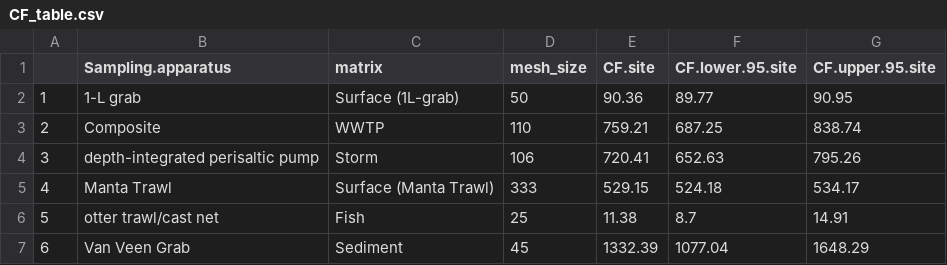
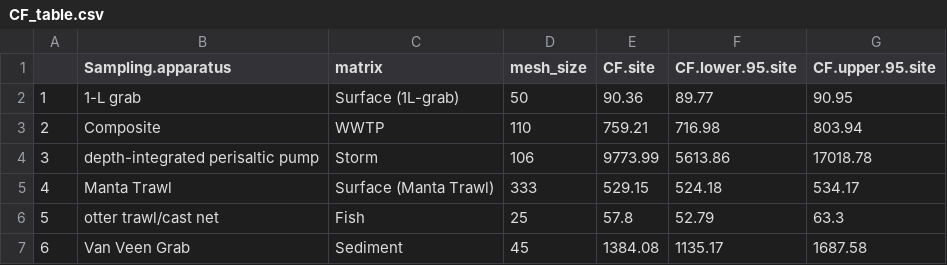
Before and after one commit to ScottCoffin/SFBayMPRiskCharacterization, a CSV file: output/data/kooi/CF_table.csv, drawn as a sheet.

```diff
--- a/output/data/kooi/CF_table.csv
+++ b/output/data/kooi/CF_table.csv
@@ -2,6 +2,6 @@
 "1","1-L grab","Surface (1L-grab)",50,90.36,89.77,90.95
-"2","Composite","WWTP",110,759.21,687.25,838.74
-"3","depth-integrated perisaltic pump","Storm",106,720.41,652.63,795.26
+"2","Composite","WWTP",110,759.21,716.98,803.94
+"3","depth-integrated perisaltic pump","Storm",106,9773.99,5613.86,17018.78
 "4","Manta Trawl","Surface (Manta Trawl)",333,529.15,524.18,534.17
-"5","otter trawl/cast net","Fish",25,11.38,8.7,14.91
-"6","Van Veen Grab","Sediment",45,1332.39,1077.04,1648.29
+"5","otter trawl/cast net","Fish",25,57.8,52.79,63.3
+"6","Van Veen Grab","Sediment",45,1384.08,1135.17,1687.58
```
Also changed, not shown: output/data/kooi/finalDataset.csv, output/data/kooi/powerLaws.csv, 10 other files.
